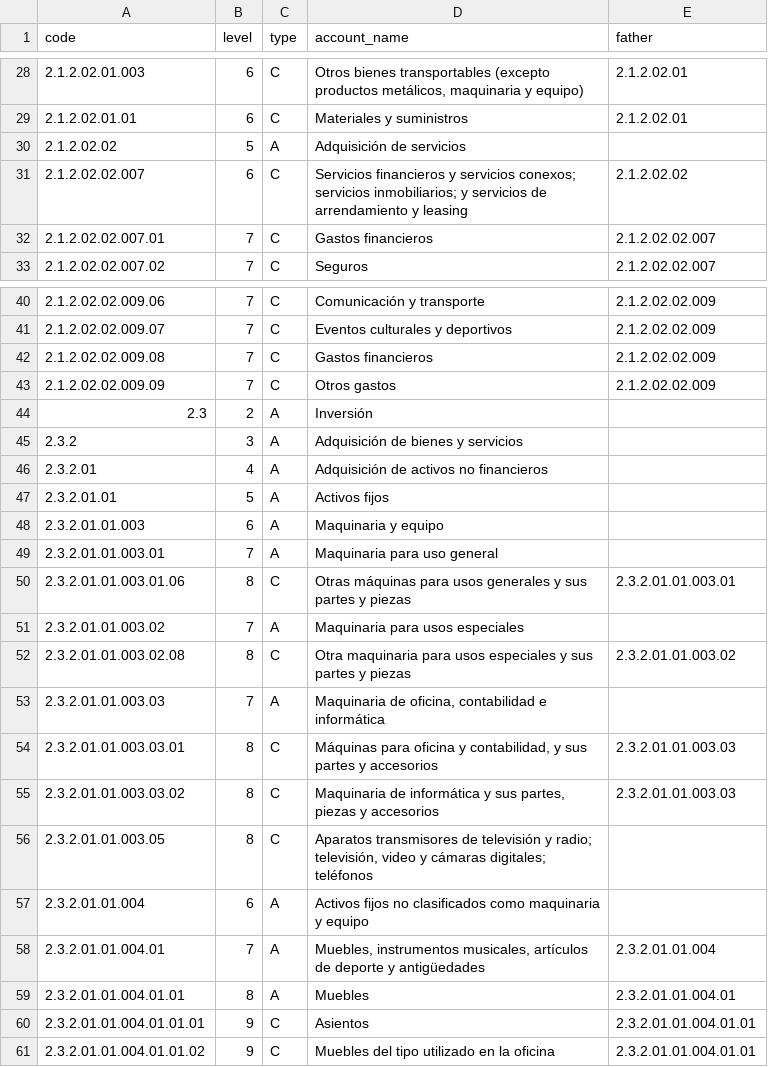
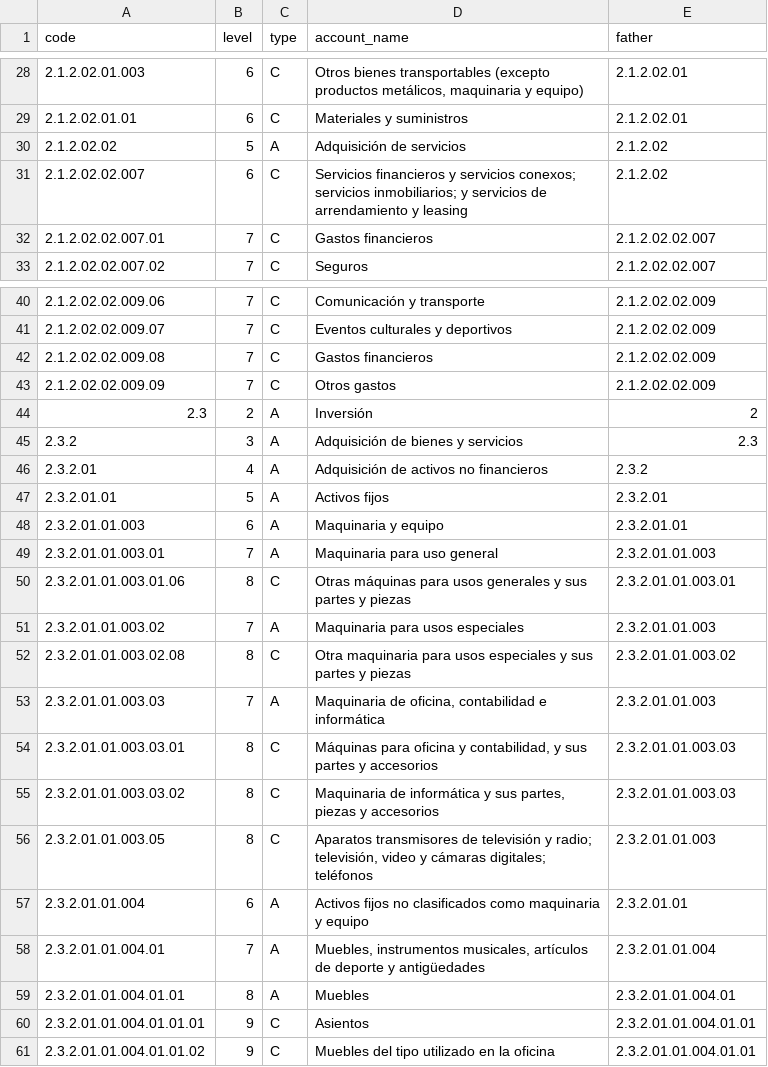
Before and after one commit to LopezCristhian/Fondos_SED, a CSV file: data/budget_item_expenses_data.csv, drawn as a sheet; only a part is shown, gaps mark what is left out; the diff covers the shown part only; the diff names each change by its address in the sheet, - before the commit and + after, or states it on an @@ line.

```diff
--- a/data/budget_item_expenses_data.csv
+++ b/data/budget_item_expenses_data.csv
-E30 (father): (empty)
+E30 (father): 2.1.2.02
-E31 (father): 2.1.2.02.02
+E31 (father): 2.1.2.02
-E44 (father): (empty)
+E44 (father): 2
-E45 (father): (empty)
+E45 (father): 2.3
-E46 (father): (empty)
+E46 (father): 2.3.2
-E47 (father): (empty)
+E47 (father): 2.3.2.01
-E48 (father): (empty)
+E48 (father): 2.3.2.01.01
-E49 (father): (empty)
+E49 (father): 2.3.2.01.01.003
-E51 (father): (empty)
+E51 (father): 2.3.2.01.01.003
-E53 (father): (empty)
+E53 (father): 2.3.2.01.01.003
-E56 (father): (empty)
+E56 (father): 2.3.2.01.01.003
-E57 (father): (empty)
+E57 (father): 2.3.2.01.01
```
Also changed, not shown: 22 edited cells elsewhere in this file, data/accountant_puc_data.csv, data/budget_item_revenue_data.csv, 8 other files.
